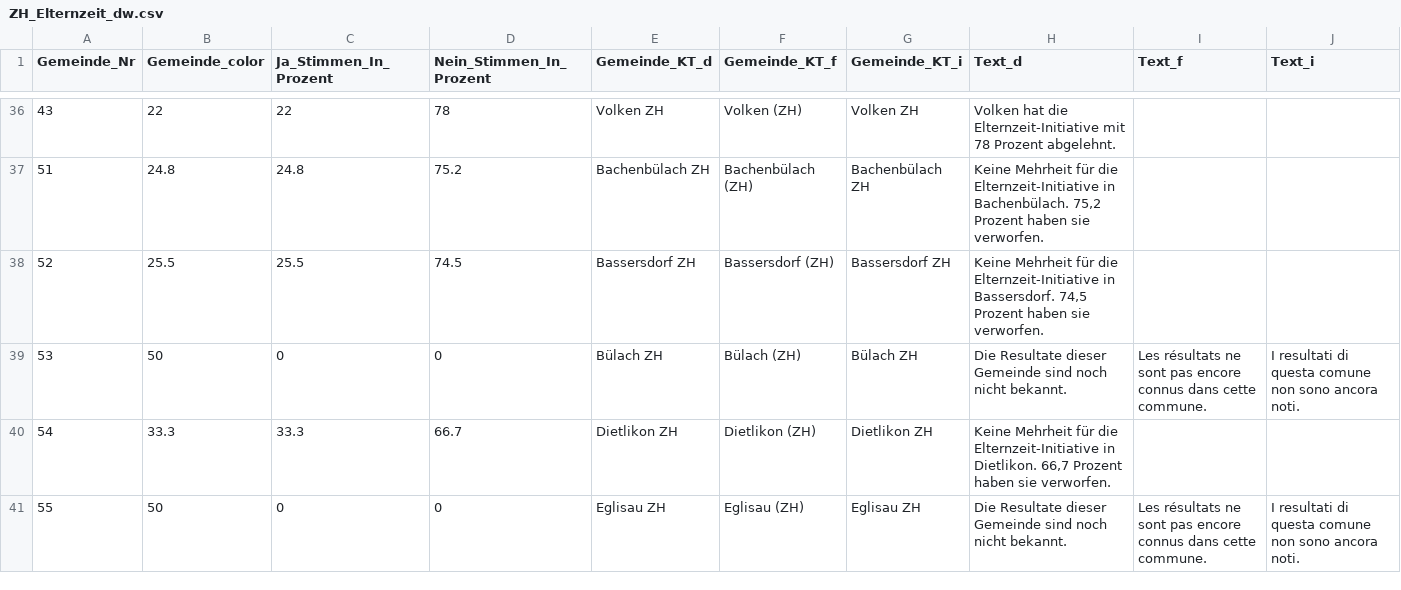
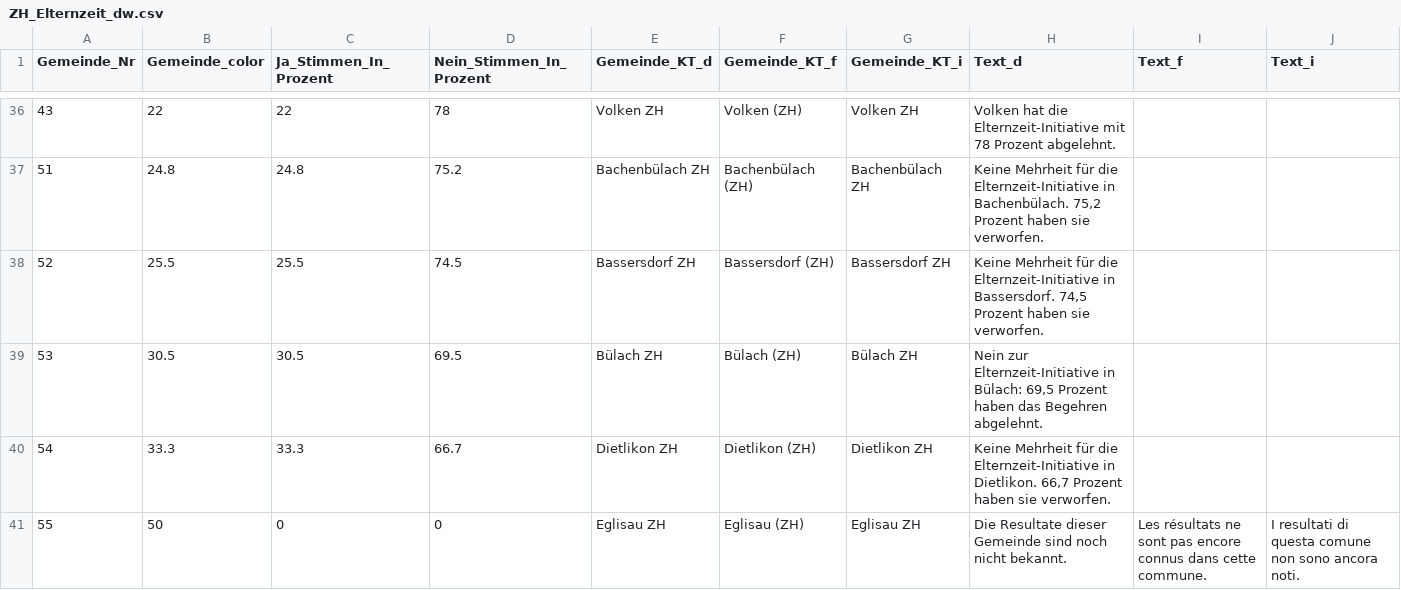
Before and after one commit to awp-finanznachrichten/lena_mai2022, a CSV file: Output/ZH_Elternzeit_dw.csv, drawn as a sheet; only a part is shown, gaps mark what is left out; the diff covers the shown part only.

```diff
--- a/Output/ZH_Elternzeit_dw.csv
+++ b/Output/ZH_Elternzeit_dw.csv
@@ -38,3 +38,3 @@
 52,25.5,25.5,74.5,"Bassersdorf ZH","Bassersdorf (ZH)","Bassersdorf ZH","Keine Mehrheit für die Elternzeit-Initiative in Bassersdorf. 74,5 Prozent haben sie verworfen.",,
-53,50,0,0,"Bülach ZH","Bülach (ZH)","Bülach ZH","Die Resultate dieser Gemeinde sind noch nicht bekannt.","Les résultats ne sont pas encore connus dans cette commune.","I resultati di questa comune non sono ancora noti."
+53,30.5,30.5,69.5,"Bülach ZH","Bülach (ZH)","Bülach ZH","Nein zur Elternzeit-Initiative in Bülach: 69,5 Prozent haben das Begehren abgelehnt.",,
 54,33.3,33.3,66.7,"Dietlikon ZH","Dietlikon (ZH)","Dietlikon ZH","Keine Mehrheit für die Elternzeit-Initiative in Dietlikon. 66,7 Prozent haben sie verworfen.",,
```
Also changed, not shown: 18 edited cells elsewhere in this file, Output/Film_all_data.csv, Output/Frontex_all_data.csv, 22 other files.
